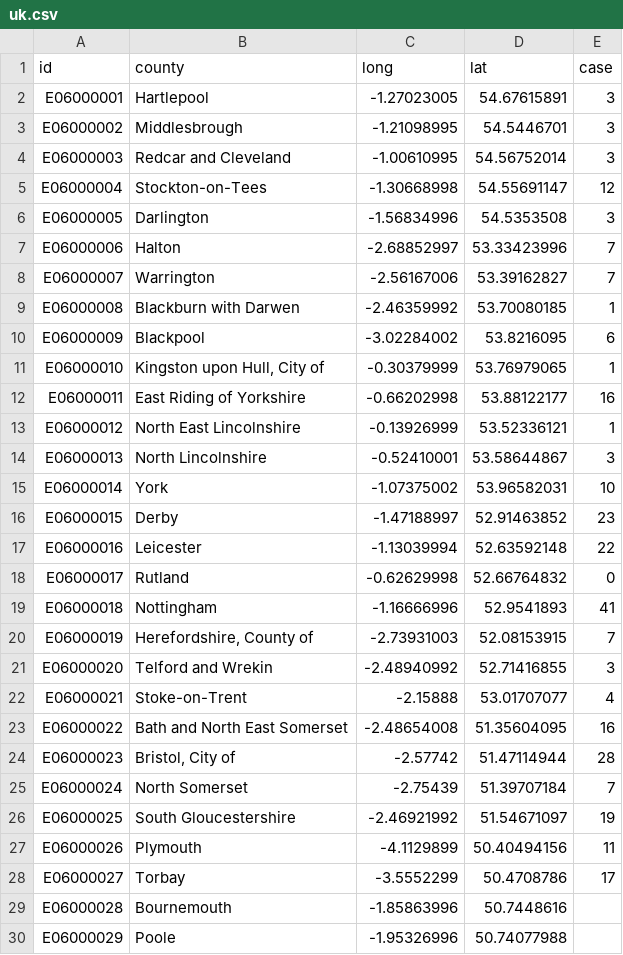
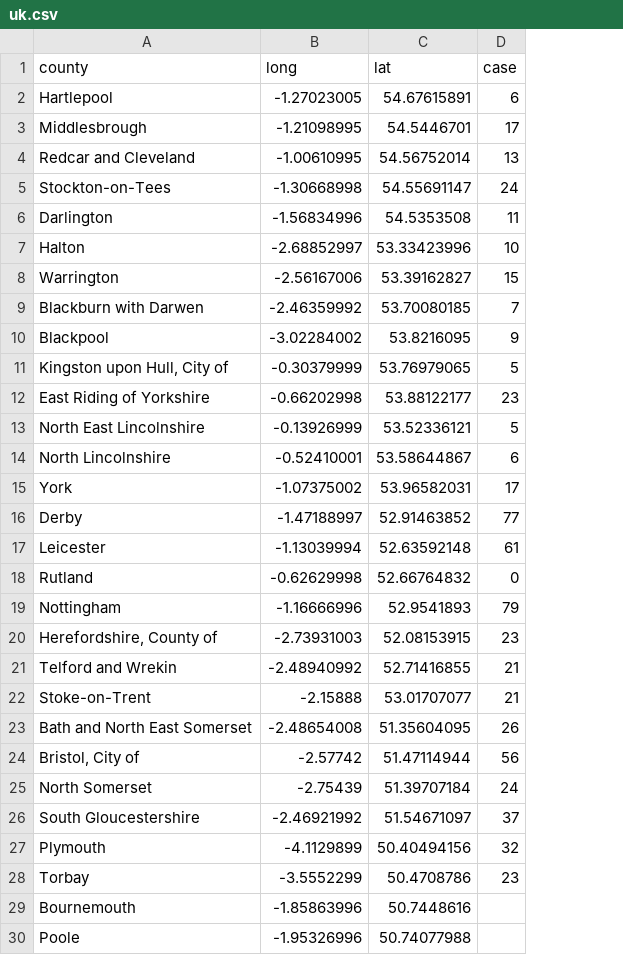
Before and after one commit to yeshancqcq/yeshancqcq.github.io, a CSV file: ncov/data/uk.csv, drawn as a sheet; only a part is shown; removed rows and columns are numbered as before the commit, all else as after; the diff covers the shown part only; the diff names each change by its address in the sheet, - before the commit and + after, or states it on an @@ line.

```diff
--- a/ncov/data/uk.csv
+++ b/ncov/data/uk.csv
-column A (id), rows 2-30: E06000001 | E06000002 | E06000003 | E06000004 | E06000005 | E06000006 | E06000007 | E06000008 | E06000009 | E06000010 | E06000011 | E06000012 | E06000013 | E06000014 | E06000015 | E06000016 | E06000017 | E06000018 | E06000019 | E06000020 | E06000021 | E06000022 | E06000023 | E06000024 | E06000025 | E06000026 | E06000027 | E06000028 | E06000029
-D2 (case): 3
+D2 (case): 6
-D3 (case): 3
+D3 (case): 17
-D4 (case): 3
+D4 (case): 13
-D5 (case): 12
+D5 (case): 24
-D6 (case): 3
+D6 (case): 11
-D7 (case): 7
+D7 (case): 10
-D8 (case): 7
+D8 (case): 15
-D9 (case): 1
+D9 (case): 7
-D10 (case): 6
+D10 (case): 9
-D11 (case): 1
+D11 (case): 5
-D12 (case): 16
+D12 (case): 23
-D13 (case): 1
+D13 (case): 5
-D14 (case): 3
+D14 (case): 6
-D15 (case): 10
+D15 (case): 17
-D16 (case): 23
+D16 (case): 77
-D17 (case): 22
+D17 (case): 61
-D19 (case): 41
+D19 (case): 79
-D20 (case): 7
+D20 (case): 23
-D21 (case): 3
+D21 (case): 21
-D22 (case): 4
+D22 (case): 21
-D23 (case): 16
+D23 (case): 26
-D24 (case): 28
+D24 (case): 56
-D25 (case): 7
+D25 (case): 24
-D26 (case): 19
+D26 (case): 37
-D27 (case): 11
+D27 (case): 32
-D28 (case): 17
+D28 (case): 23
```
Also changed, not shown: 120 edited cells elsewhere in this file, ncov/data/data2.csv, ncov/data/data4.csv, 8 other files.
